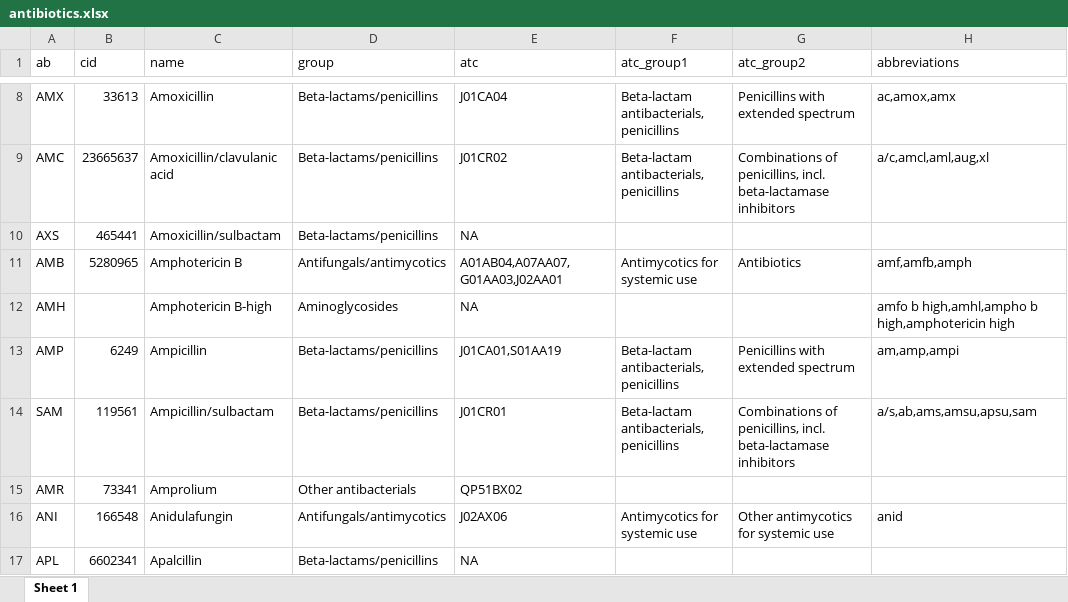
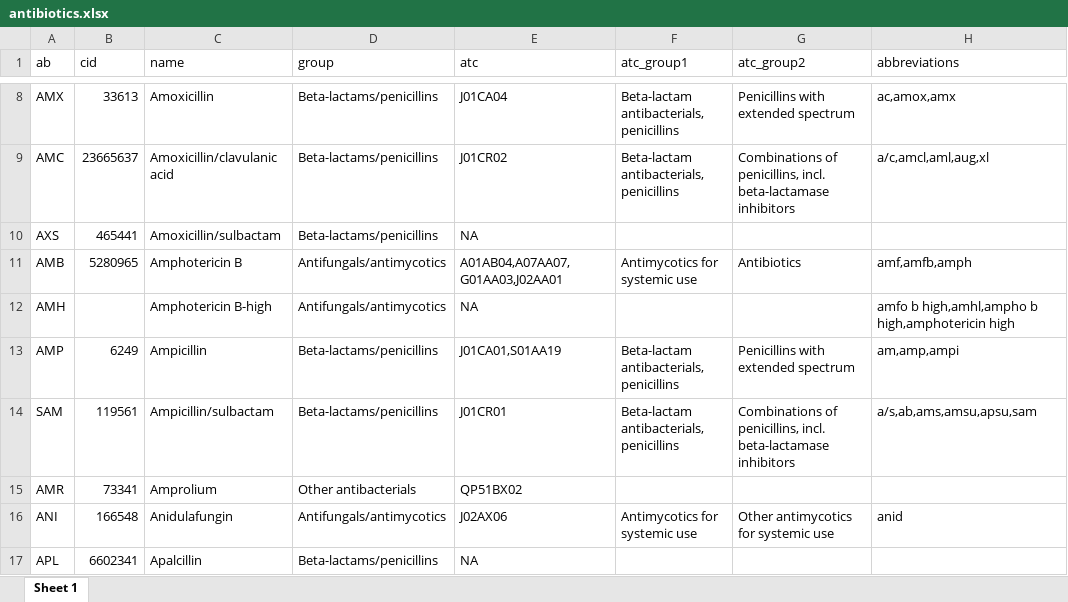
Before and after one commit to msberends/AMR, an Excel workbook: data-raw/antibiotics.xlsx, sheet Sheet 1, drawn as a sheet; only a part is shown, gaps mark what is left out; values as stored, in another font and other column widths than the file's, no borders; the diff names each change by its address in the sheet, - before the commit and + after, or states it on an @@ line.

```diff
--- a/data-raw/antibiotics.xlsx (sheet Sheet 1)
+++ b/data-raw/antibiotics.xlsx (sheet Sheet 1)
-D12 (group): Aminoglycosides
+D12 (group): Antifungals/antimycotics
```
Also changed, not shown: 18 other files.
